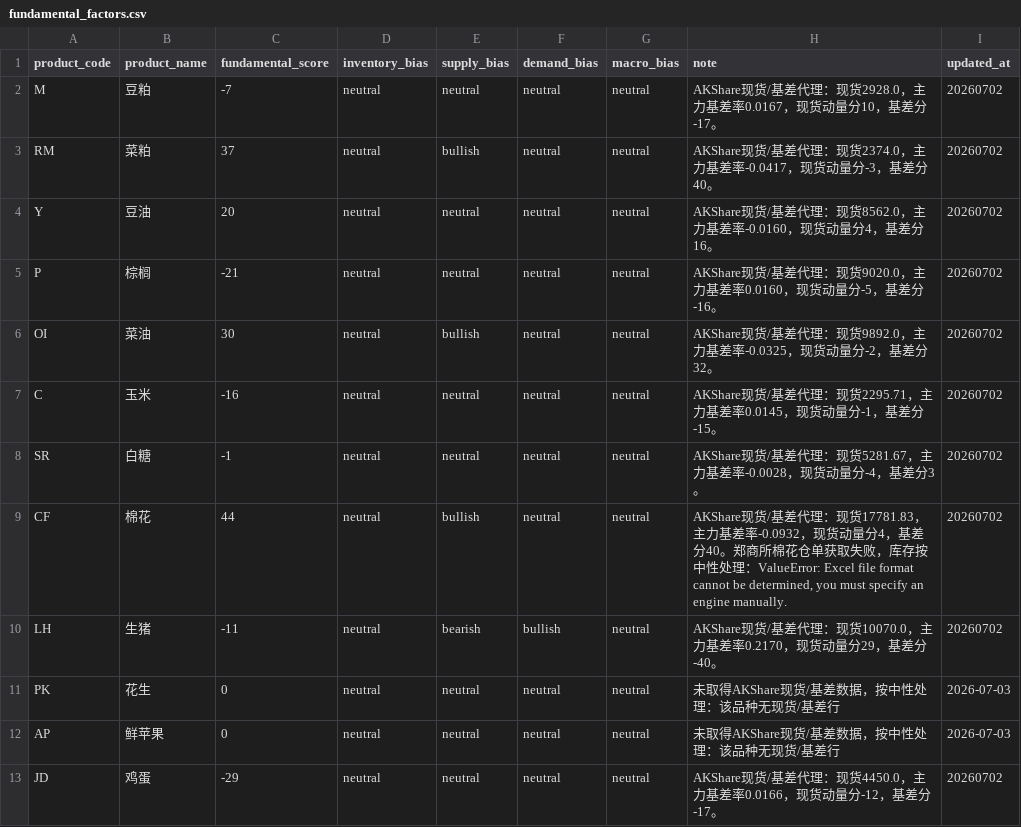
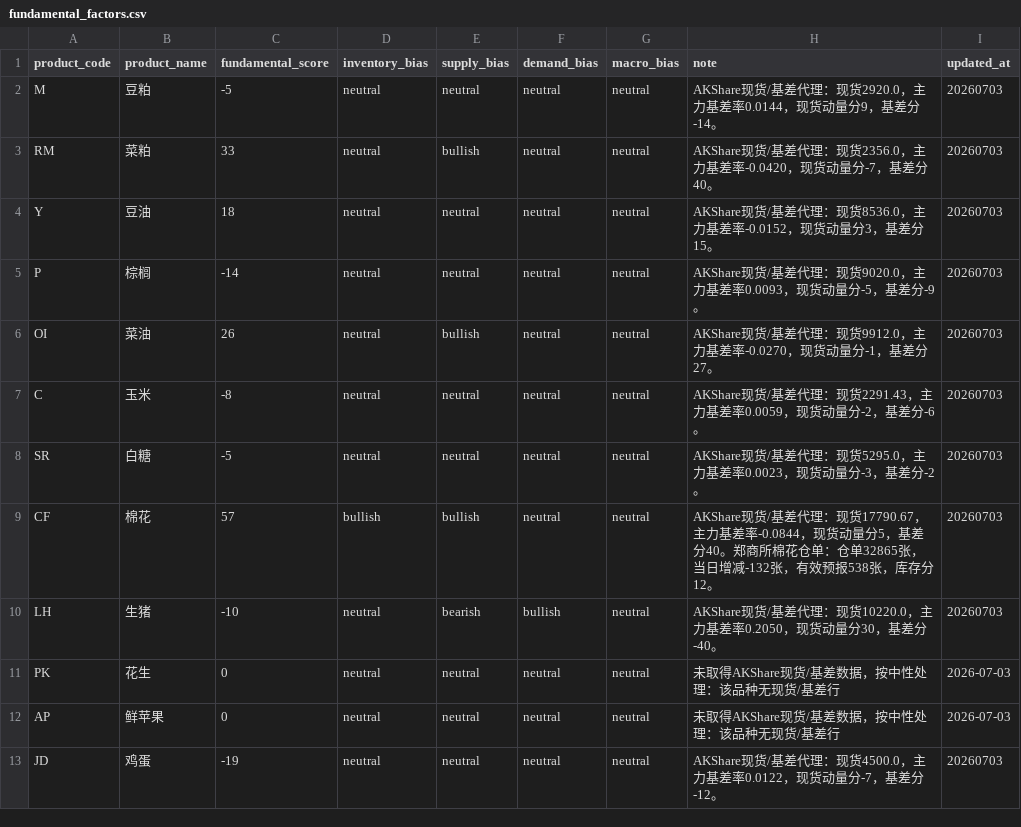
Before and after one commit to fuge0xsol/agri-futures-alert-mvp, a CSV file: config/fundamental_factors.csv, drawn as a sheet.

Commit message:
Update dashboard data 2026-07-03 16:06

```diff
--- a/config/fundamental_factors.csv
+++ b/config/fundamental_factors.csv
@@ -1,13 +1,13 @@
 product_code,product_name,fundamental_score,inventory_bias,supply_bias,demand_bias,macro_bias,note,updated_at
-M,豆粕,-7,neutral,neutral,neutral,neutral,AKShare现货/基差代理：现货2928.0，主力基差率0.0167，现货动量分10，基差分-17。,20260702
-RM,菜粕,37,neutral,bullish,neutral,neutral,AKShare现货/基差代理：现货2374.0，主力基差率-0.0417，现货动量分-3，基差分40。,20260702
-Y,豆油,20,neutral,neutral,neutral,neutral,AKShare现货/基差代理：现货8562.0，主力基差率-0.0160，现货动量分4，基差分16。,20260702
-P,棕榈,-21,neutral,neutral,neutral,neutral,AKShare现货/基差代理：现货9020.0，主力基差率0.0160，现货动量分-5，基差分-16。,20260702
-OI,菜油,30,neutral,bullish,neutral,neutral,AKShare现货/基差代理：现货9892.0，主力基差率-0.0325，现货动量分-2，基差分32。,20260702
-C,玉米,-16,neutral,neutral,neutral,neutral,AKShare现货/基差代理：现货2295.71，主力基差率0.0145，现货动量分-1，基差分-15。,20260702
-SR,白糖,-1,neutral,neutral,neutral,neutral,AKShare现货/基差代理：现货5281.67，主力基差率-0.0028，现货动量分-4，基差分3。,20260702
-CF,棉花,44,neutral,bullish,neutral,neutral,"AKShare现货/基差代理：现货17781.83，主力基差率-0.0932，现货动量分4，基差分40。郑商所棉花仓单获取失败，库存按中性处理：ValueError: Excel file format cannot be determined, you must specify an engine manually.",20260702
-LH,生猪,-11,neutral,bearish,bullish,neutral,AKShare现货/基差代理：现货10070.0，主力基差率0.2170，现货动量分29，基差分-40。,20260702
+M,豆粕,-5,neutral,neutral,neutral,neutral,AKShare现货/基差代理：现货2920.0，主力基差率0.0144，现货动量分9，基差分-14。,20260703
+RM,菜粕,33,neutral,bullish,neutral,neutral,AKShare现货/基差代理：现货2356.0，主力基差率-0.0420，现货动量分-7，基差分40。,20260703
+Y,豆油,18,neutral,neutral,neutral,neutral,AKShare现货/基差代理：现货8536.0，主力基差率-0.0152，现货动量分3，基差分15。,20260703
+P,棕榈,-14,neutral,neutral,neutral,neutral,AKShare现货/基差代理：现货9020.0，主力基差率0.0093，现货动量分-5，基差分-9。,20260703
+OI,菜油,26,neutral,bullish,neutral,neutral,AKShare现货/基差代理：现货9912.0，主力基差率-0.0270，现货动量分-1，基差分27。,20260703
+C,玉米,-8,neutral,neutral,neutral,neutral,AKShare现货/基差代理：现货2291.43，主力基差率0.0059，现货动量分-2，基差分-6。,20260703
+SR,白糖,-5,neutral,neutral,neutral,neutral,AKShare现货/基差代理：现货5295.0，主力基差率0.0023，现货动量分-3，基差分-2。,20260703
+CF,棉花,57,bullish,bullish,neutral,neutral,AKShare现货/基差代理：现货17790.67，主力基差率-0.0844，现货动量分5，基差分40。郑商所棉花仓单：仓单32865张，当日增减-132张，有效预报538张，库存分12。,20260703
+LH,生猪,-10,neutral,bearish,bullish,neutral,AKShare现货/基差代理：现货10220.0，主力基差率0.2050，现货动量分30，基差分-40。,20260703
 PK,花生,0,neutral,neutral,neutral,neutral,未取得AKShare现货/基差数据，按中性处理：该品种无现货/基差行,2026-07-03
 AP,鲜苹果,0,neutral,neutral,neutral,neutral,未取得AKShare现货/基差数据，按中性处理：该品种无现货/基差行,2026-07-03
-JD,鸡蛋,-29,neutral,neutral,neutral,neutral,AKShare现货/基差代理：现货4450.0，主力基差率0.0166，现货动量分-12，基差分-17。,20260702
+JD,鸡蛋,-19,neutral,neutral,neutral,neutral,AKShare现货/基差代理：现货4500.0，主力基差率0.0122，现货动量分-7，基差分-12。,20260703
```
Also changed, not shown: 2 other files.
